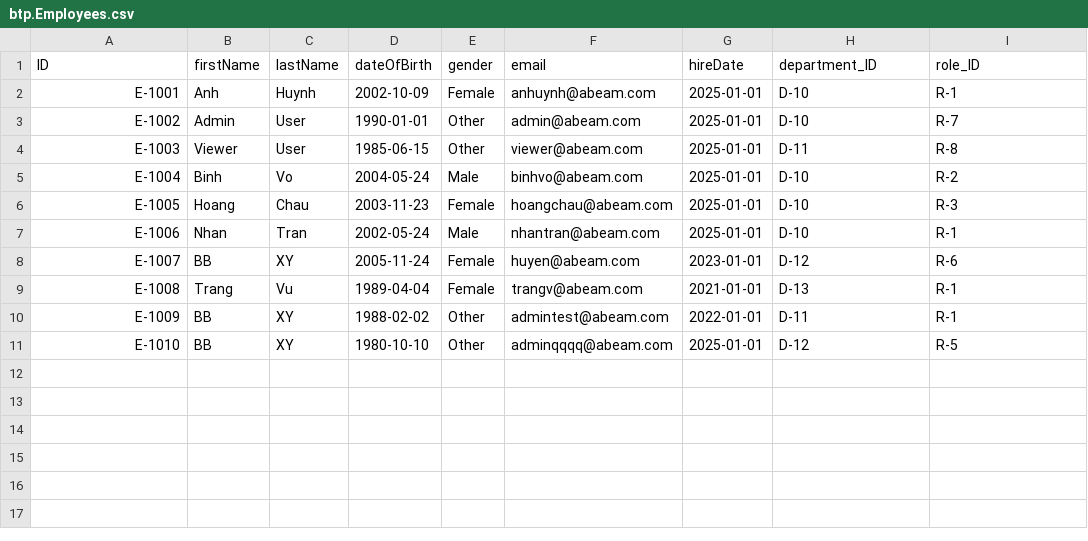
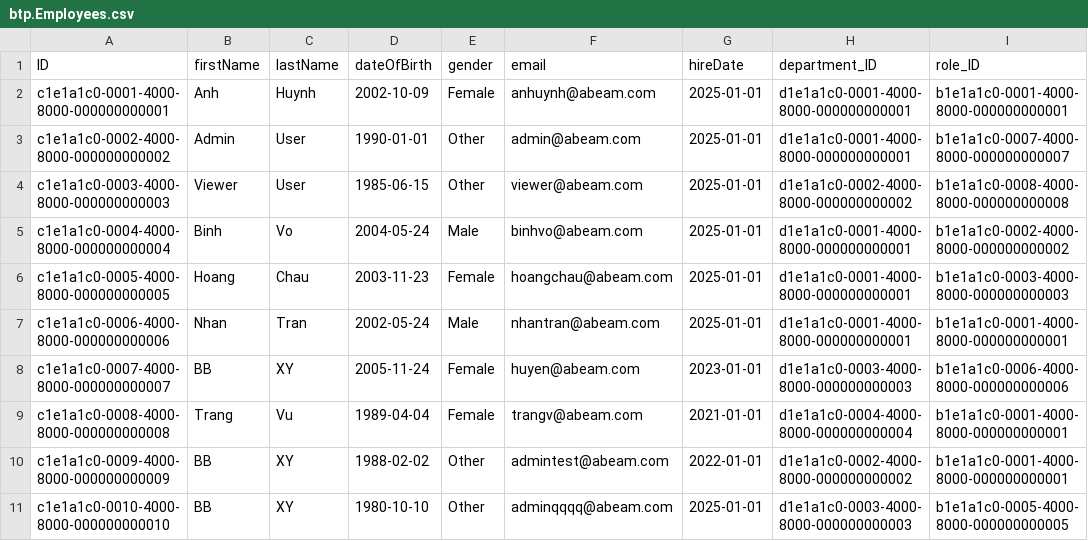
Before and after one commit to ABVN-ANH/employee-management-btp, a CSV file: db/data/btp.Employees.csv, drawn as a sheet.

```diff
--- a/db/data/btp.Employees.csv
+++ b/db/data/btp.Employees.csv
@@ -1,11 +1,11 @@
 ID,firstName,lastName,dateOfBirth,gender,email,hireDate,department_ID,role_ID
-E-1001,Anh,Huynh,2002-10-09,Female,anhuynh@abeam.com,2025-01-01,D-10,R-1
-E-1002,Admin,User,1990-01-01,Other,admin@abeam.com,2025-01-01,D-10,R-7
-E-1003,Viewer,User,1985-06-15,Other,viewer@abeam.com,2025-01-01,D-11,R-8
-E-1004,Binh,Vo,2004-05-24,Male,binhvo@abeam.com,2025-01-01,D-10,R-2
-E-1005,Hoang,Chau,2003-11-23,Female,hoangchau@abeam.com,2025-01-01,D-10,R-3
-E-1006,Nhan,Tran,2002-05-24,Male,nhantran@abeam.com,2025-01-01,D-10,R-1
-E-1007,BB,XY,2005-11-24,Female,huyen@abeam.com,2023-01-01,D-12,R-6
-E-1008,Trang,Vu,1989-04-04,Female,trangv@abeam.com,2021-01-01,D-13,R-1
-E-1009,BB,XY,1988-02-02,Other,admintest@abeam.com,2022-01-01,D-11,R-1
-E-1010,BB,XY,1980-10-10,Other,adminqqqq@abeam.com,2025-01-01,D-12,R-5
+c1e1a1c0-0001-4000-8000-000000000001,Anh,Huynh,2002-10-09,Female,anhuynh@abeam.com,2025-01-01,d1e1a1c0-0001-4000-8000-000000000001,b1e1a1c0-0001-4000-8000-000000000001
+c1e1a1c0-0002-4000-8000-000000000002,Admin,User,1990-01-01,Other,admin@abeam.com,2025-01-01,d1e1a1c0-0001-4000-8000-000000000001,b1e1a1c0-0007-4000-8000-000000000007
+c1e1a1c0-0003-4000-8000-000000000003,Viewer,User,1985-06-15,Other,viewer@abeam.com,2025-01-01,d1e1a1c0-0002-4000-8000-000000000002,b1e1a1c0-0008-4000-8000-000000000008
+c1e1a1c0-0004-4000-8000-000000000004,Binh,Vo,2004-05-24,Male,binhvo@abeam.com,2025-01-01,d1e1a1c0-0001-4000-8000-000000000001,b1e1a1c0-0002-4000-8000-000000000002
+c1e1a1c0-0005-4000-8000-000000000005,Hoang,Chau,2003-11-23,Female,hoangchau@abeam.com,2025-01-01,d1e1a1c0-0001-4000-8000-000000000001,b1e1a1c0-0003-4000-8000-000000000003
+c1e1a1c0-0006-4000-8000-000000000006,Nhan,Tran,2002-05-24,Male,nhantran@abeam.com,2025-01-01,d1e1a1c0-0001-4000-8000-000000000001,b1e1a1c0-0001-4000-8000-000000000001
+c1e1a1c0-0007-4000-8000-000000000007,BB,XY,2005-11-24,Female,huyen@abeam.com,2023-01-01,d1e1a1c0-0003-4000-8000-000000000003,b1e1a1c0-0006-4000-8000-000000000006
+c1e1a1c0-0008-4000-8000-000000000008,Trang,Vu,1989-04-04,Female,trangv@abeam.com,2021-01-01,d1e1a1c0-0004-4000-8000-000000000004,b1e1a1c0-0001-4000-8000-000000000001
+c1e1a1c0-0009-4000-8000-000000000009,BB,XY,1988-02-02,Other,admintest@abeam.com,2022-01-01,d1e1a1c0-0002-4000-8000-000000000002,b1e1a1c0-0001-4000-8000-000000000001
+c1e1a1c0-0010-4000-8000-000000000010,BB,XY,1980-10-10,Other,adminqqqq@abeam.com,2025-01-01,d1e1a1c0-0003-4000-8000-000000000003,b1e1a1c0-0005-4000-8000-000000000005
```
Also changed, not shown: db/data/btp.Roles.csv, 18 other files.
